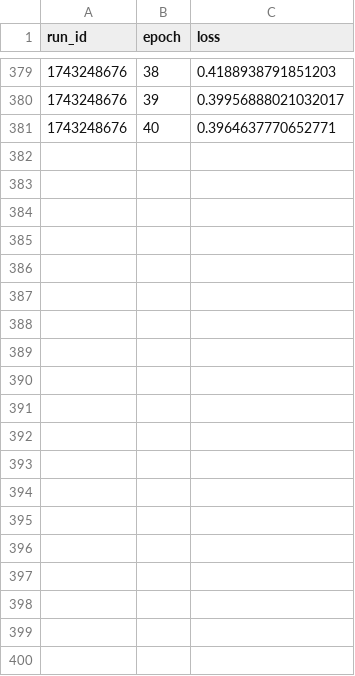
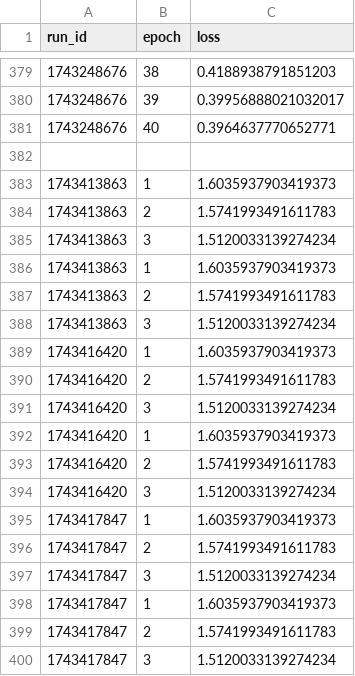
Before and after one commit to mm-camelcase/detectodog, a CSV file: experiments/epoch_loss.csv, drawn as a sheet; only a part is shown, gaps mark what is left out; the diff covers the shown part only.

```diff
--- a/experiments/epoch_loss.csv
+++ b/experiments/epoch_loss.csv
@@ -381 +381,20 @@ run_id,epoch,loss
 1743248676,40,0.3964637770652771
+
+1743413863,1,1.6035937903419373
+1743413863,2,1.5741993491611783
+1743413863,3,1.5120033139274234
+1743413863,1,1.6035937903419373
+1743413863,2,1.5741993491611783
+1743413863,3,1.5120033139274234
+1743416420,1,1.6035937903419373
+1743416420,2,1.5741993491611783
+1743416420,3,1.5120033139274234
+1743416420,1,1.6035937903419373
+1743416420,2,1.5741993491611783
+1743416420,3,1.5120033139274234
+1743417847,1,1.6035937903419373
+1743417847,2,1.5741993491611783
+1743417847,3,1.5120033139274234
+1743417847,1,1.6035937903419373
+1743417847,2,1.5741993491611783
+1743417847,3,1.5120033139274234
```
Also changed, not shown: 36 added rows elsewhere in this file, experiments/training_runs_v4.csv, 10 other files.
